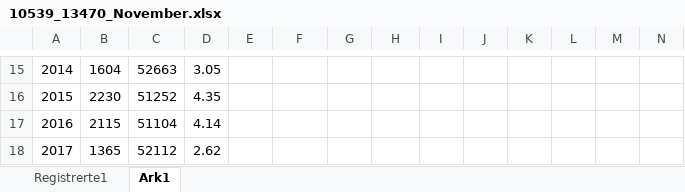
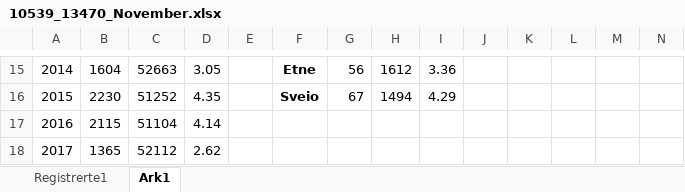
Before and after one commit to Sindre-Espedal/The_thesis, an Excel workbook: Data_R_MSB_210/10539_13470_November.xlsx, sheet Ark1, drawn as a sheet; only a part is shown, gaps mark what is left out; values as stored, in another font and other column widths than the file's, no borders; the diff covers the shown part only; the diff names each change by its address in the sheet, - before the commit and + after, or states it on an @@ line.

```diff
--- a/Data_R_MSB_210/10539_13470_November.xlsx (sheet Ark1)
+++ b/Data_R_MSB_210/10539_13470_November.xlsx (sheet Ark1)
-F15: (empty)
+F15: Etne
-G15: (empty)
+G15: 56
-H15: (empty)
+H15: 1612
-I15: (empty)
+I15: 3.36
-F16: (empty)
+F16: Sveio
-G16: (empty)
+G16: 67
-H16: (empty)
+H16: 1494
-I16: (empty)
+I16: 4.29
```
Also changed, not shown: 1 added row, 42 edited cells and cell formats elsewhere in this sheet, 4 other files.
